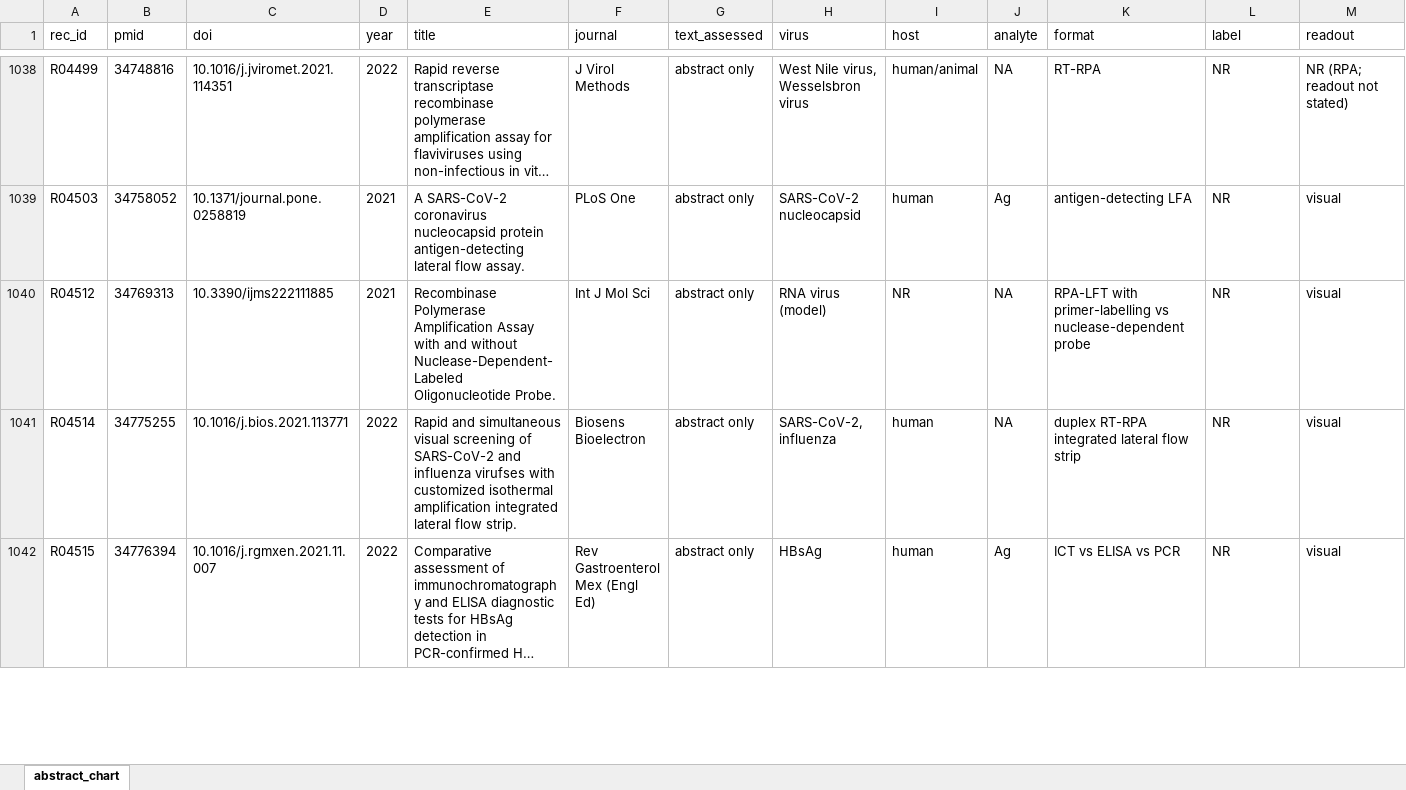
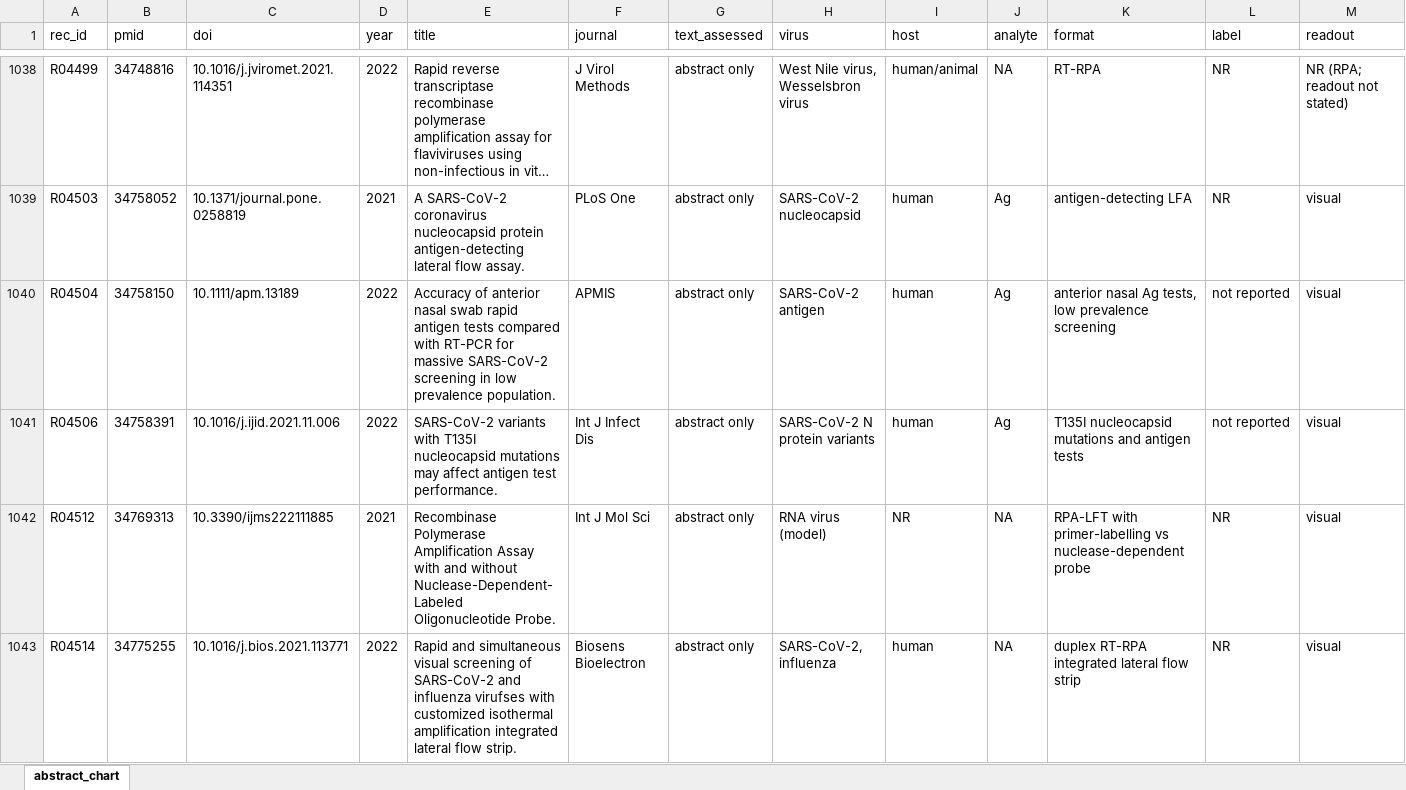
Before and after one commit to nazaninkhazali/R_train, an Excel workbook: lfa-review/04_evidence_table.xlsx, sheet abstract_chart, drawn as a sheet; only a part is shown, gaps mark what is left out; the shorter side is filled out with more unchanged rows; long unchanged cells end in …; values as stored, in another font and other column widths than the file's, no borders; rows hold the shown columns only; the diff covers the shown part only; the diff names each change by its address in the sheet, - before the commit and + after, or states it on an @@ line.

```diff
--- a/lfa-review/04_evidence_table.xlsx (sheet abstract_chart)
+++ b/lfa-review/04_evidence_table.xlsx (sheet abstract_chart)
+row 1040: R04504 | 34758150 | 10.1111/apm.13189 | 2022 | Accuracy of anterior nasal swab rapid antigen tests compared with RT-PCR for massive SARS-CoV-2 screening in low prevalence population. | APMIS | abstract only | SARS-CoV-2 antigen | human | Ag | anterior nasal Ag tests, low prevalence screening | not reported | visual
+row 1041: R04506 | 34758391 | 10.1016/j.ijid.2021.11.006 | 2022 | SARS-CoV-2 variants with T135I nucleocapsid mutations may affect antigen test performance. | Int J Infect Dis | abstract only | SARS-CoV-2 N protein variants | human | Ag | T135I nucleocapsid mutations and antigen tests | not reported | visual
```
Also changed, not shown: 68 added rows elsewhere in this sheet, 1 other file.
